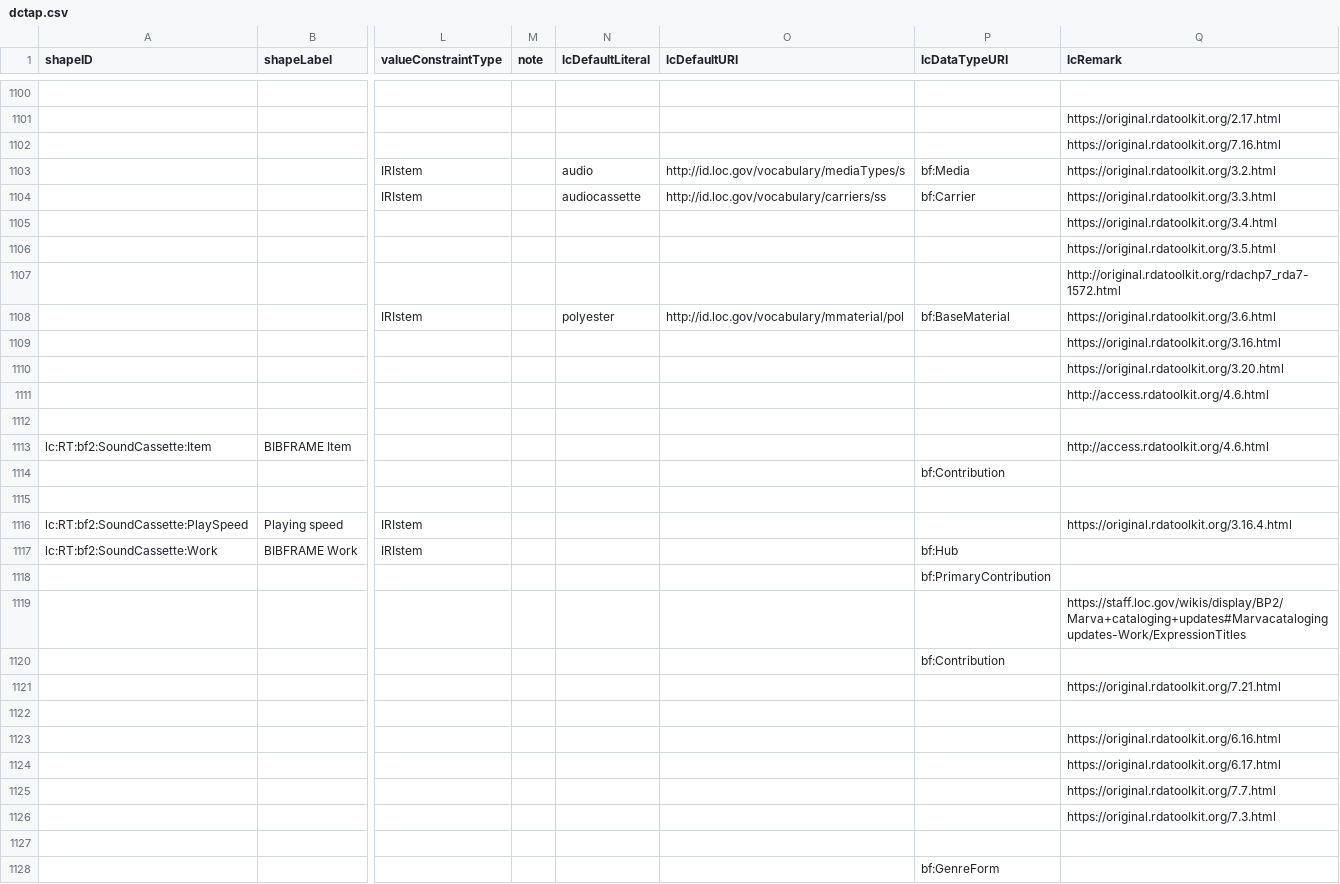
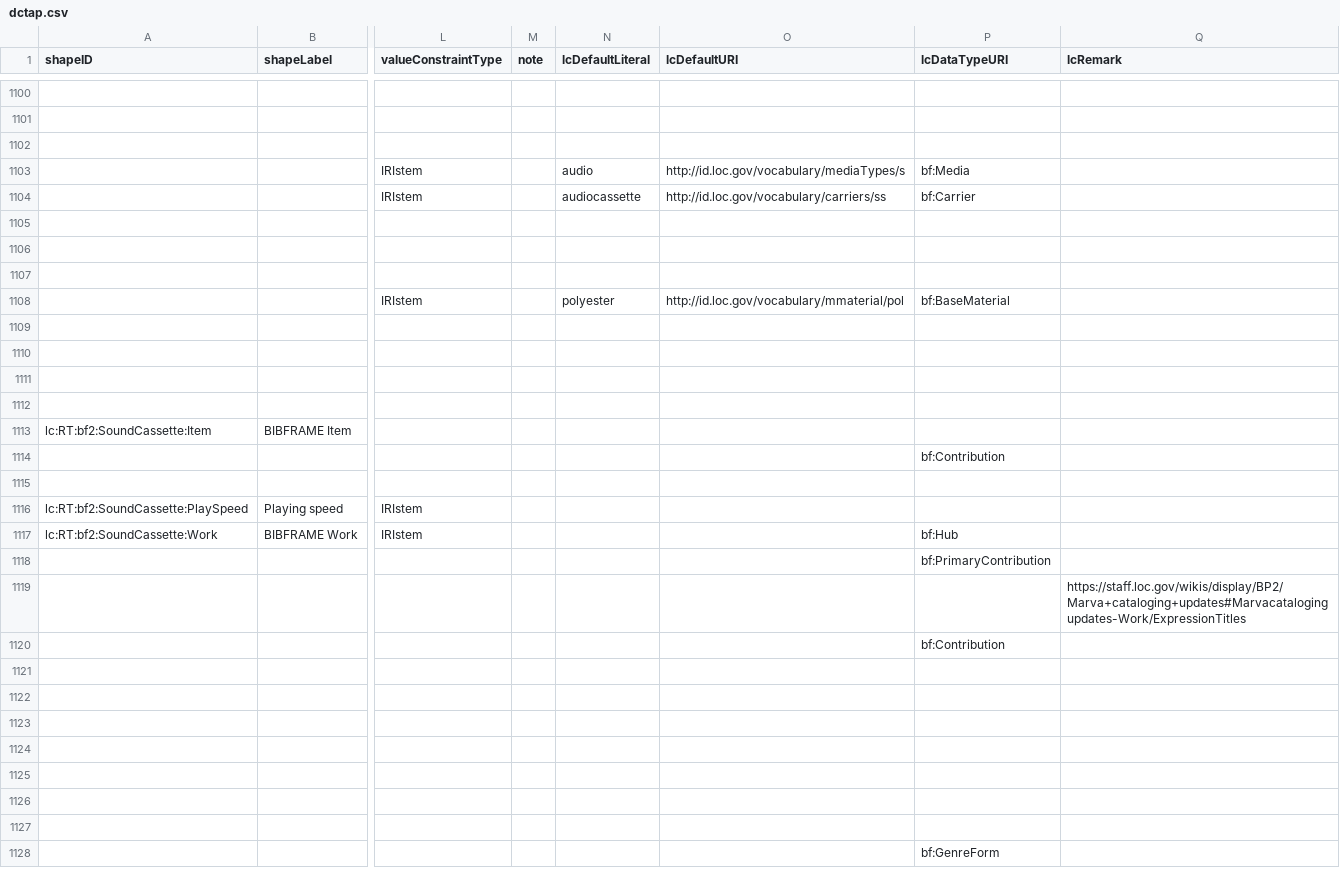
Before and after one commit to lcnetdev/marva-profiles, a CSV file: marva-prod/dctap.csv, drawn as a sheet; only a part is shown, gaps mark what is left out; the diff covers the shown part only; the diff names each change by its address in the sheet, - before the commit and + after, or states it on an @@ line.

```diff
--- a/marva-prod/dctap.csv
+++ b/marva-prod/dctap.csv
-Q1101 (lcRemark): https://original.rdatoolkit.org/2.17.html
+Q1101 (lcRemark): (empty)
-Q1102 (lcRemark): https://original.rdatoolkit.org/7.16.html
+Q1102 (lcRemark): (empty)
-Q1103 (lcRemark): https://original.rdatoolkit.org/3.2.html
+Q1103 (lcRemark): (empty)
-Q1104 (lcRemark): https://original.rdatoolkit.org/3.3.html
+Q1104 (lcRemark): (empty)
-Q1105 (lcRemark): https://original.rdatoolkit.org/3.4.html
+Q1105 (lcRemark): (empty)
-Q1106 (lcRemark): https://original.rdatoolkit.org/3.5.html
+Q1106 (lcRemark): (empty)
-Q1107 (lcRemark): http://original.rdatoolkit.org/rdachp7_rda7-1572.html
+Q1107 (lcRemark): (empty)
-Q1108 (lcRemark): https://original.rdatoolkit.org/3.6.html
+Q1108 (lcRemark): (empty)
-Q1109 (lcRemark): https://original.rdatoolkit.org/3.16.html
+Q1109 (lcRemark): (empty)
-Q1110 (lcRemark): https://original.rdatoolkit.org/3.20.html
+Q1110 (lcRemark): (empty)
-Q1111 (lcRemark): http://access.rdatoolkit.org/4.6.html
+Q1111 (lcRemark): (empty)
-Q1113 (lcRemark): http://access.rdatoolkit.org/4.6.html
+Q1113 (lcRemark): (empty)
-Q1116 (lcRemark): https://original.rdatoolkit.org/3.16.4.html
+Q1116 (lcRemark): (empty)
-Q1121 (lcRemark): https://original.rdatoolkit.org/7.21.html
+Q1121 (lcRemark): (empty)
-Q1123 (lcRemark): https://original.rdatoolkit.org/6.16.html
+Q1123 (lcRemark): (empty)
-Q1124 (lcRemark): https://original.rdatoolkit.org/6.17.html
+Q1124 (lcRemark): (empty)
-Q1125 (lcRemark): https://original.rdatoolkit.org/7.7.html
+Q1125 (lcRemark): (empty)
-Q1126 (lcRemark): https://original.rdatoolkit.org/7.3.html
+Q1126 (lcRemark): (empty)
```
Also changed, not shown: 110 edited cells elsewhere in this file, 2 other files.
